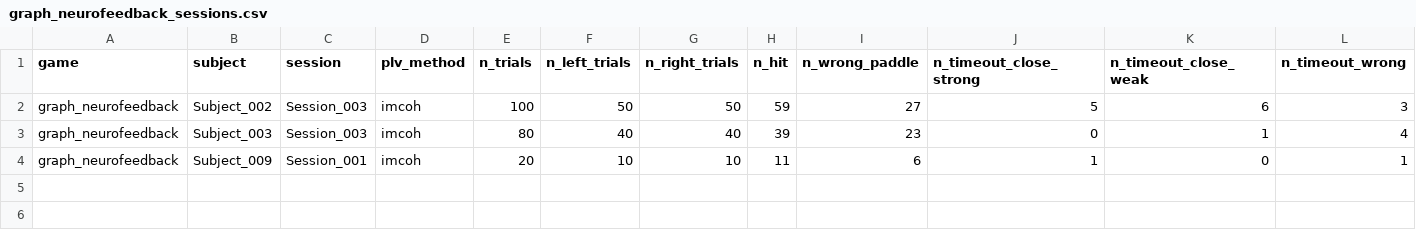
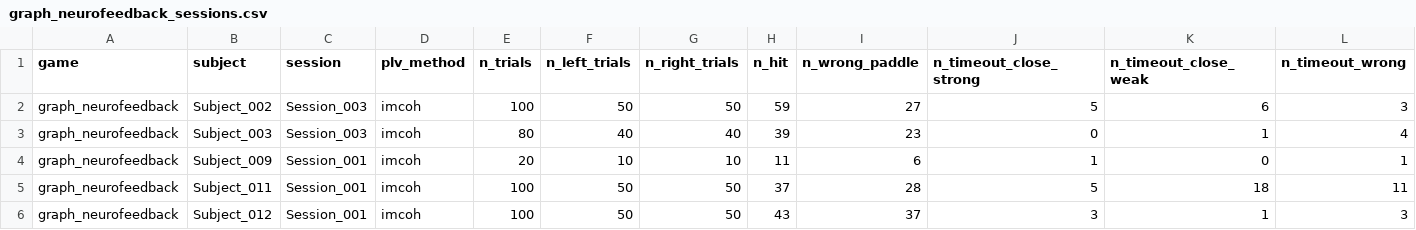
Before and after one commit to rishannp/Online-Motor-Imagery-Application, a CSV file: Experiment Scripts/analysis_outputs/graph_neurofeedback_sessions.csv, drawn as a sheet; only a part is shown; rows hold the shown columns only; the diff names each change by its address in the sheet, - before the commit and + after, or states it on an @@ line.

```diff
--- a/Experiment Scripts/analysis_outputs/graph_neurofeedback_sessions.csv
+++ b/Experiment Scripts/analysis_outputs/graph_neurofeedback_sessions.csv
+row 5: graph_neurofeedback | Subject_011 | Session_001 | imcoh | 100 | 50 | 50 | 37 | 28 | 5 | 18 | 11
+row 6: graph_neurofeedback | Subject_012 | Session_001 | imcoh | 100 | 50 | 50 | 43 | 37 | 3 | 1 | 3
```
Also changed, not shown: Experiment Scripts/analysis_outputs/all_sessions.csv, Experiment Scripts/analysis_outputs/csp_sessions.csv, 34 other files.
